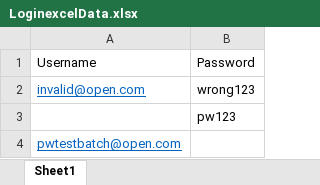
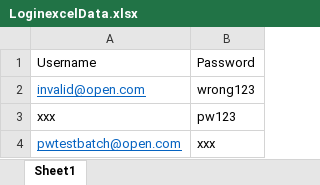
Before and after one commit to DitpiPatil/OpenCart_PW_Framework, an Excel workbook: src/Data/LoginexcelData.xlsx, sheet Sheet1, drawn as a sheet; values as stored, in another font and other column widths than the file's, no borders; the diff names each change by its address in the sheet, - before the commit and + after, or states it on an @@ line.

Commit message:
Update file data

```diff
--- a/src/Data/LoginexcelData.xlsx (sheet Sheet1)
+++ b/src/Data/LoginexcelData.xlsx (sheet Sheet1)
-A3: (empty)
+A3: xxx
-B4: (empty)
+B4: xxx
```
Also changed, not shown: 1 other file.
